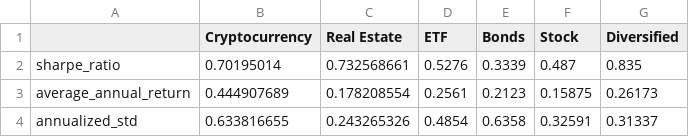
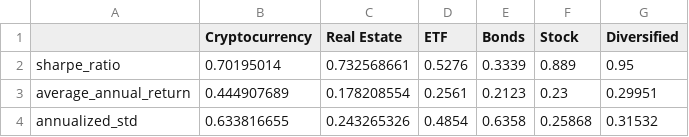
Before and after one commit to lindseyhardouin/Challenging_the_Status_Quo, a CSV file: data/tabular_statistics_all.csv, drawn as a sheet.

Commit message:
Add corrected Stock and Diversified Portfolio Data to tabular_statistics_all.csv

```diff
--- a/data/tabular_statistics_all.csv
+++ b/data/tabular_statistics_all.csv
@@ -1,4 +1,4 @@
 ,Cryptocurrency,Real Estate,ETF,Bonds,Stock,Diversified
-sharpe_ratio,0.70195014,0.732568661,0.5276,0.3339,0.487,0.835
-average_annual_return,0.444907689,0.178208554,0.2561,0.2123,0.15875,0.26173
-annualized_std,0.633816655,0.243265326,0.4854,0.6358,0.32591,0.31337
+sharpe_ratio,0.70195014,0.732568661,0.5276,0.3339,0.889,0.95
+average_annual_return,0.444907689,0.178208554,0.2561,0.2123,0.23,0.29951
+annualized_std,0.633816655,0.243265326,0.4854,0.6358,0.25868,0.31532
```
